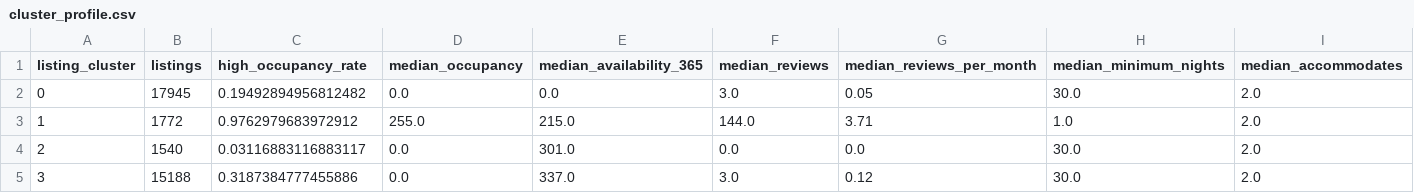
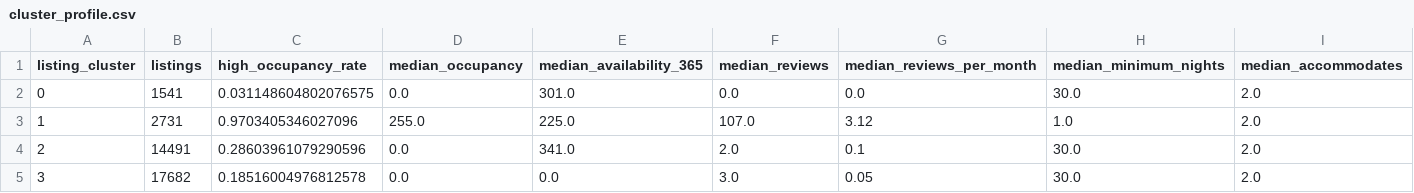
Before and after one commit to cici08051005/GR5243_Project4_end_to_end_ml, a CSV file: data/processed/cluster_profile.csv, drawn as a sheet.

```diff
--- a/data/processed/cluster_profile.csv
+++ b/data/processed/cluster_profile.csv
@@ -1,5 +1,5 @@
 listing_cluster,listings,high_occupancy_rate,median_occupancy,median_availability_365,median_reviews,median_reviews_per_month,median_minimum_nights,median_accommodates
-0,17945,0.19492894956812482,0.0,0.0,3.0,0.05,30.0,2.0
-1,1772,0.9762979683972912,255.0,215.0,144.0,3.71,1.0,2.0
-2,1540,0.03116883116883117,0.0,301.0,0.0,0.0,30.0,2.0
-3,15188,0.3187384777455886,0.0,337.0,3.0,0.12,30.0,2.0
+0,1541,0.031148604802076575,0.0,301.0,0.0,0.0,30.0,2.0
+1,2731,0.9703405346027096,255.0,225.0,107.0,3.12,1.0,2.0
+2,14491,0.28603961079290596,0.0,341.0,2.0,0.1,30.0,2.0
+3,17682,0.18516004976812578,0.0,0.0,3.0,0.05,30.0,2.0
```
Also changed, not shown: data/processed/model_comparison_cv_metrics.csv, data/processed/model_comparison_test_metrics.csv, 31 other files.
